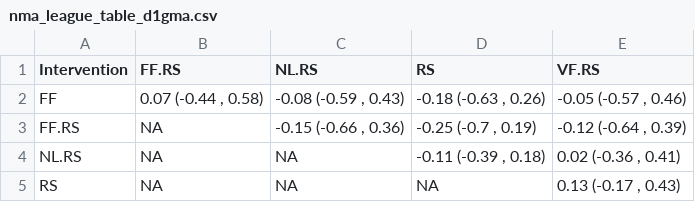
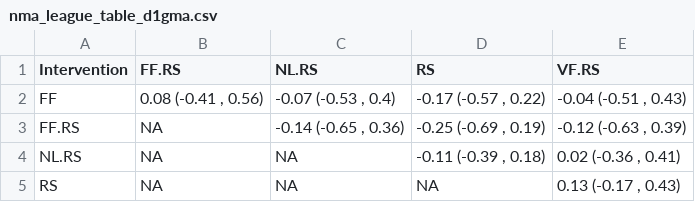
Before and after one commit to Instructional-Research-Group-IRG/network-meta-analysis, a CSV file: nma_league_table_d1gma.csv, drawn as a sheet.

```diff
--- a/nma_league_table_d1gma.csv
+++ b/nma_league_table_d1gma.csv
@@ -1,4 +1,4 @@
 Intervention,FF.RS,NL.RS,RS,VF.RS
-FF,"0.07 (-0.44 , 0.58)","-0.08 (-0.59 , 0.43)","-0.18 (-0.63 , 0.26)","-0.05 (-0.57 , 0.46)"
-FF.RS,NA,"-0.15 (-0.66 , 0.36)","-0.25 (-0.7 , 0.19)","-0.12 (-0.64 , 0.39)"
+FF,"0.08 (-0.41 , 0.56)","-0.07 (-0.53 , 0.4)","-0.17 (-0.57 , 0.22)","-0.04 (-0.51 , 0.43)"
+FF.RS,NA,"-0.14 (-0.65 , 0.36)","-0.25 (-0.69 , 0.19)","-0.12 (-0.63 , 0.39)"
 NL.RS,NA,NA,"-0.11 (-0.39 , 0.18)","0.02 (-0.36 , 0.41)"
```
Also changed, not shown: nma_league_table_d3wn.csv, nma_league_table_dall.csv, 9 other files.
